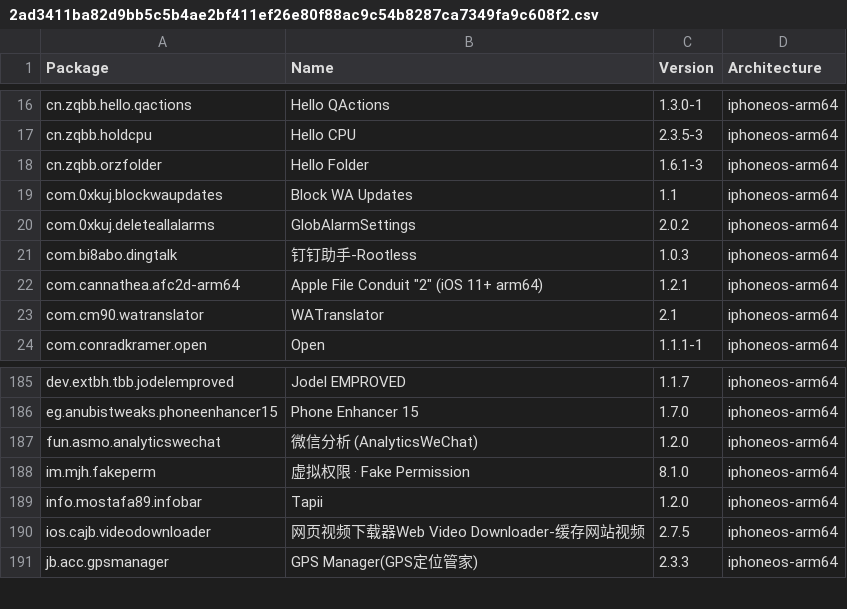
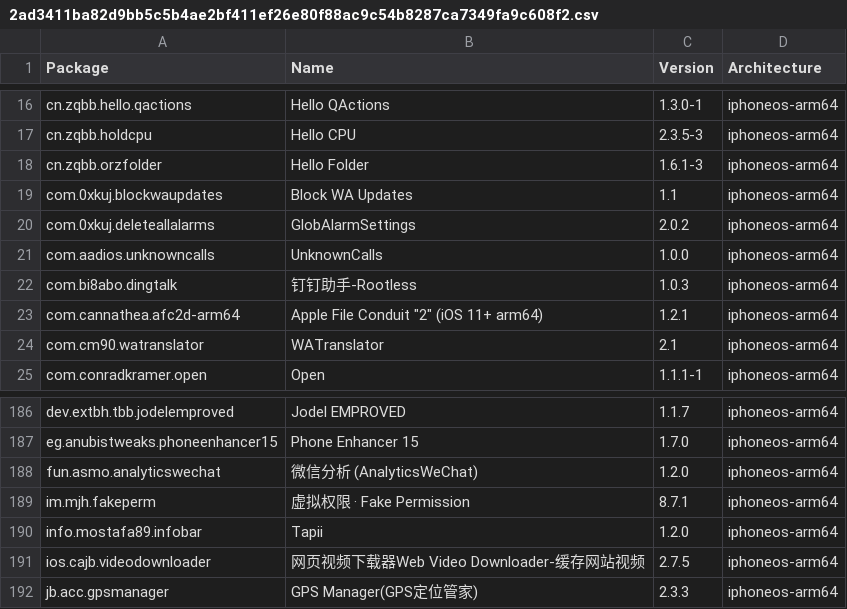
Before and after one commit to pastnm/crc_bark, a CSV file: Library/Caches/com.nan.crc/2ad3411ba82d9bb5c5b4ae2bf411ef26e80f88ac9c54b8287ca7349fa9c608f2.csv, drawn as a sheet; only a part is shown, gaps mark what is left out.

```diff
--- a/Library/Caches/com.nan.crc/2ad3411ba82d9bb5c5b4ae2bf411ef26e80f88ac9c54b8287ca7349fa9c608f2.csv
+++ b/Library/Caches/com.nan.crc/2ad3411ba82d9bb5c5b4ae2bf411ef26e80f88ac9c54b8287ca7349fa9c608f2.csv
@@ -20,2 +20,3 @@ com.0xkuj.blockwaupdates,Block WA Updates,1.1,iphoneos-arm64
 com.0xkuj.deleteallalarms,GlobAlarmSettings,2.0.2,iphoneos-arm64
+com.aadios.unknowncalls,UnknownCalls,1.0.0,iphoneos-arm64
 com.bi8abo.dingtalk,钉钉助手-Rootless,1.0.3,iphoneos-arm64
@@ -187,3 +188,3 @@ eg.anubistweaks.phoneenhancer15,Phone Enhancer 15,1.7.0,iphoneos-arm64
 fun.asmo.analyticswechat,微信分析 (AnalyticsWeChat),1.2.0,iphoneos-arm64
-im.mjh.fakeperm,虚拟权限 · Fake Permission,8.1.0,iphoneos-arm64
+im.mjh.fakeperm,虚拟权限 · Fake Permission,8.7.1,iphoneos-arm64
 info.mostafa89.infobar,Tapii,1.2.0,iphoneos-arm64
```
Also changed, not shown: Library/Caches/com.nan.crc/309f8783081d0e8a7682b0c826225e4b6d8bba0e0a3ee10947e0053776fc931e.csv.
